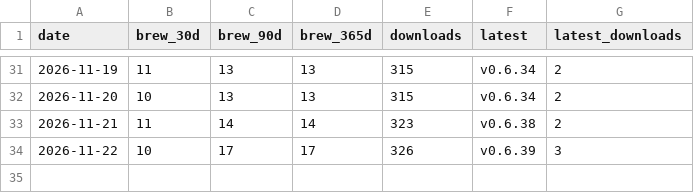
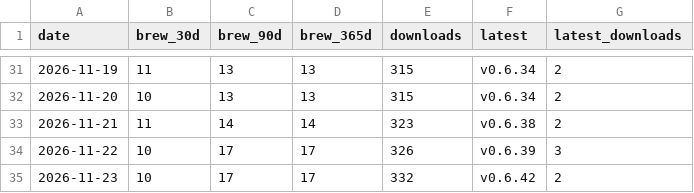
Before and after one commit to Ashon/pacenote, a CSV file: installs.csv, drawn as a sheet; only a part is shown, gaps mark what is left out.

```diff
--- a/installs.csv
+++ b/installs.csv
@@ -34 +34,2 @@ date,brew_30d,brew_90d,brew_365d,downloads,latest,latest_downloads
 2026-11-22,10,17,17,326,v0.6.39,3
+2026-11-23,10,17,17,332,v0.6.42,2
```
